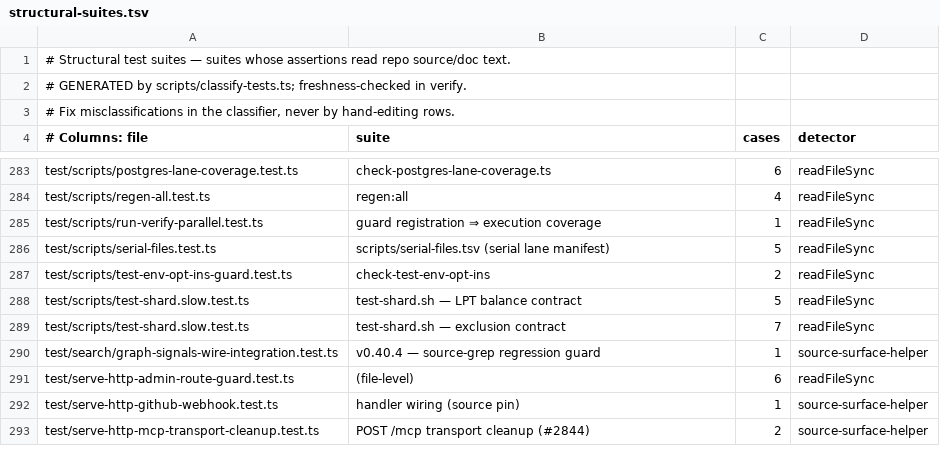
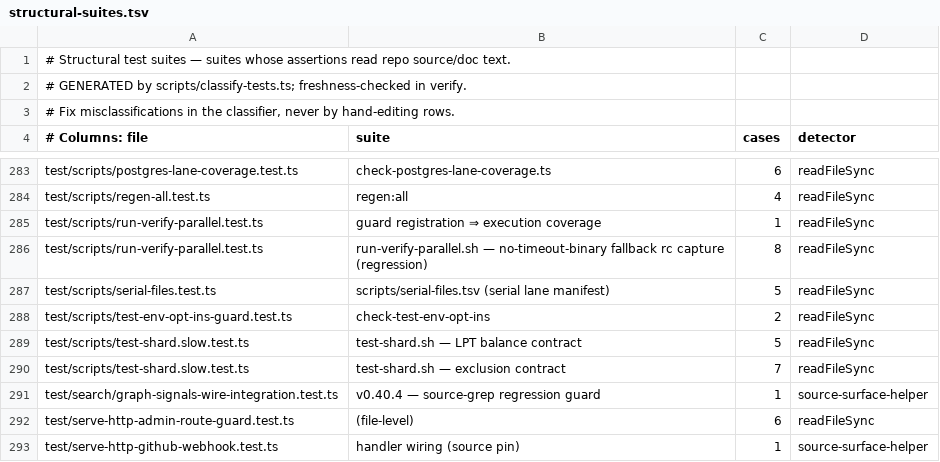
Before and after one commit to BeatusMomentum/gbrain, a TSV file: scripts/structural-suites.tsv, drawn as a sheet; only a part is shown, gaps mark what is left out; the shorter side is filled out with more unchanged rows.

Commit message:
verify: macOS 26 records typecheck as a skip covered by test.yml's verify job (#6056)
Measured on the macOS 26 runner (arm64, 3 cores, 7 GB): a cold tsc takes
110-142 s with nothing else running (no swap-outs, 57-76% memory free), past
the 120 s per-check cap; inside verify it reached 121-167 s. A day-old
incremental cache does not save it (one edit to a widely imported file: 124 s
recheck). tsc output is OS-independent and the Linux verify job gates it on
every PR and push, so the macOS job names that job in
GBRAIN_VERIFY_TYPECHECK_COVERED_BY and typecheck is recorded as a skip (not a
pass) in outcomes.tsv, the receipt and the step summary. The runner refuses
the variable on any other OS with exit 2 and the next step; tests pin the
macOS-only behavior and that macos-validation.yml is the only setter. No cap
is raised. Decision: option (a), approved by the coordinating thread.

```diff
--- a/scripts/structural-suites.tsv
+++ b/scripts/structural-suites.tsv
@@ -285,2 +285,3 @@ test/scripts/regen-all.test.ts	regen:all	4	readFileSync
 test/scripts/run-verify-parallel.test.ts	guard registration ⇒ execution coverage	1	readFileSync
+test/scripts/run-verify-parallel.test.ts	run-verify-parallel.sh — no-timeout-binary fallback rc capture (regression)	8	readFileSync
 test/scripts/serial-files.test.ts	scripts/serial-files.tsv (serial lane manifest)	5	readFileSync
```
Also changed, not shown: 4 other files.
